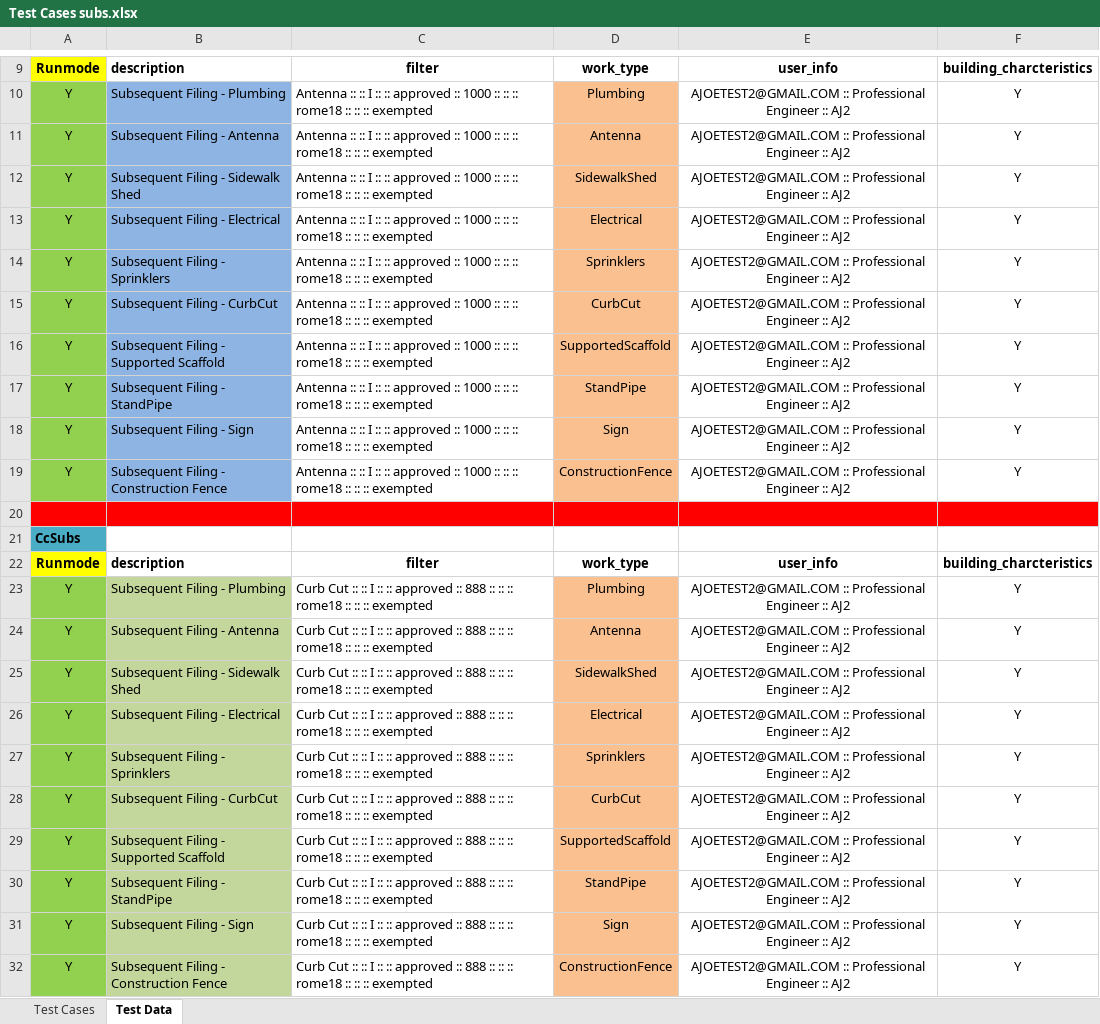
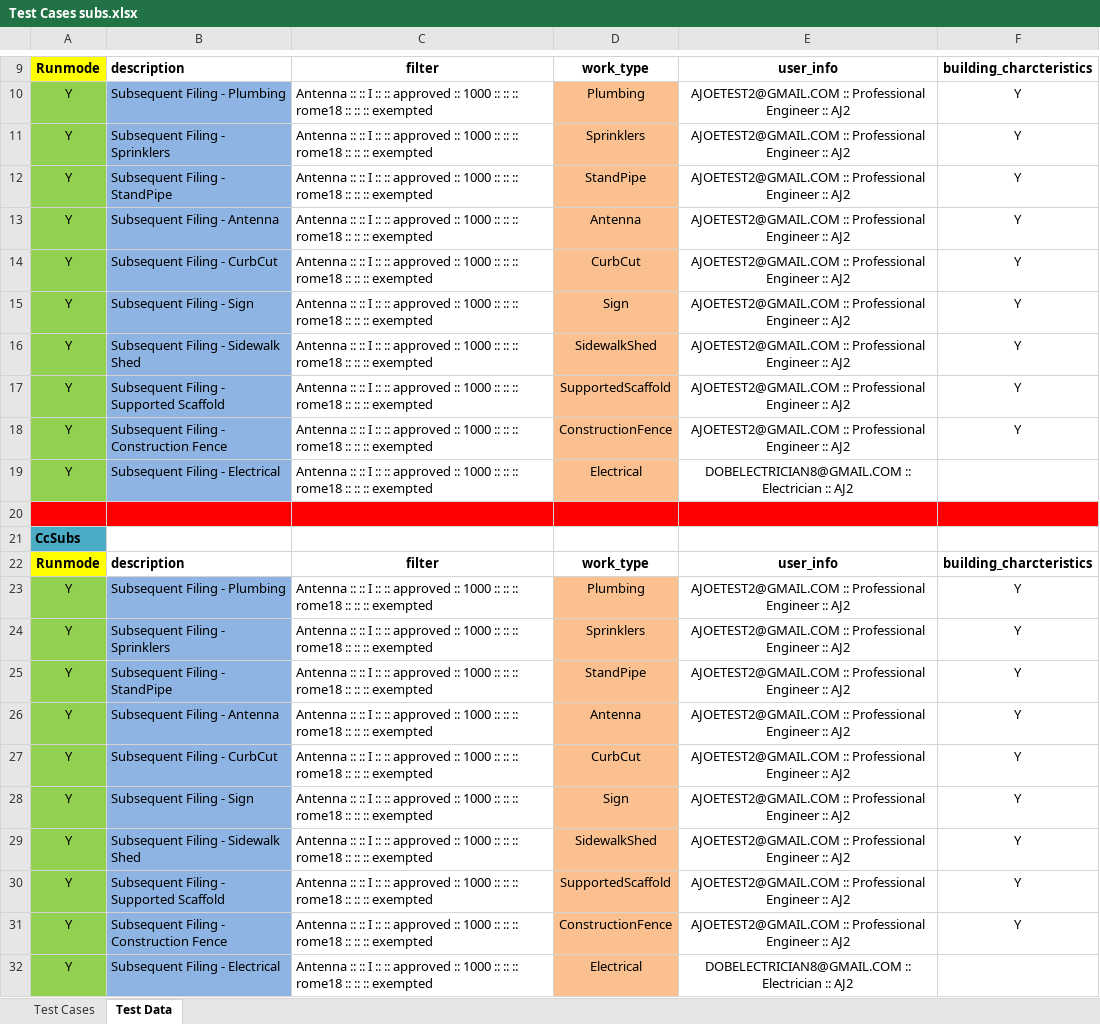
Before and after one commit to dobnow/framework, an Excel workbook: src/com/data/Test Cases subs.xlsx, sheet Test Data, drawn as a sheet; only a part is shown, gaps mark what is left out; values as stored, in another font and other column widths than the file's, no borders; removed rows and columns are numbered as before the commit, all else as after; the diff names each change by its address in the sheet, - before the commit and + after, or states it on an @@ line.

```diff
--- a/src/com/data/Test Cases subs.xlsx (sheet Test Data)
+++ b/src/com/data/Test Cases subs.xlsx (sheet Test Data)
@@ row 14 moved to row 11: Y @@
@@ row 17 moved to row 12: Y @@
@@ row 15 moved to row 14: Y @@
@@ row 18 moved to row 15: Y @@
-row 13: Y | Subsequent Filing - Electrical | Antenna :: :: I :: :: approved :: 1000 :: :: :: rome18 :: :: :: exempted | Electrical | AJOETEST2@GMAIL.COM :: Professional Engineer :: AJ2 | Y
+row 19: Y | Subsequent Filing - Electrical | Antenna :: :: I :: :: approved :: 1000 :: :: :: rome18 :: :: :: exempted | Electrical | DOBELECTRICIAN8@GMAIL.COM :: Electrician :: AJ2
-B23 fill: #C3D69B
+B23 fill: #8EB4E3
-C23: Curb Cut :: :: I :: :: approved :: 888 :: ::…
+C23: Antenna :: :: I :: :: approved :: 1000 :: ::…
-row 24: Y | Subsequent Filing - Antenna | Curb Cut :: :: I :: :: approved :: 888 :: :: :: rome18 :: :: :: exempted | Antenna | AJOETEST2@GMAIL.COM :: Professional Engineer :: AJ2 | Y
-B24: Subsequent Filing - Sidewalk Shed
+B24: Subsequent Filing - Sprinklers
-B24:B31 fill: #C3D69B
+B24:B31 fill: #8EB4E3
-C24:C31: Curb Cut :: :: I :: :: approved :: 888 :: ::…
+C24:C31: Antenna :: :: I :: :: approved :: 1000 :: ::…
-D24: SidewalkShed
+D24: Sprinklers
-B25: Subsequent Filing - Electrical
+B25: Subsequent Filing - StandPipe
-D25: Electrical
+D25: StandPipe
-B26: Subsequent Filing - Sprinklers
+B26: Subsequent Filing - Antenna
-D26: Sprinklers
+D26: Antenna
-B28: Subsequent Filing - Supported Scaffold
+B28: Subsequent Filing - Sign
-D28: SupportedScaffold
+D28: Sign
-B29: Subsequent Filing - StandPipe
+B29: Subsequent Filing - Sidewalk Shed
-D29: StandPipe
+D29: SidewalkShed
-B30: Subsequent Filing - Sign
+B30: Subsequent Filing - Supported Scaffold
-D30: Sign
+D30: SupportedScaffold
+row 32: Y | Subsequent Filing - Electrical | Antenna :: :: I :: :: approved :: 1000 :: :: :: rome18 :: :: :: exempted | Electrical | DOBELECTRICIAN8@GMAIL.COM :: Electrician :: AJ2
```
Also changed, not shown: src/com/data/Test Cases Elv.xlsx, src/com/data/Test Cases.xlsx, 1 other file.
